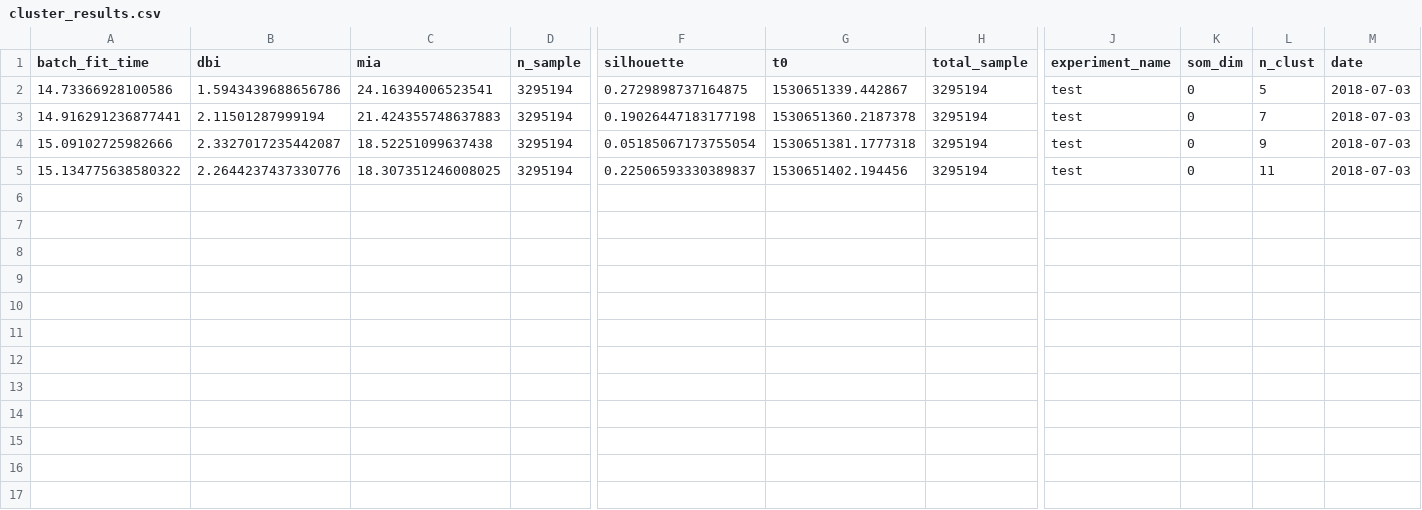
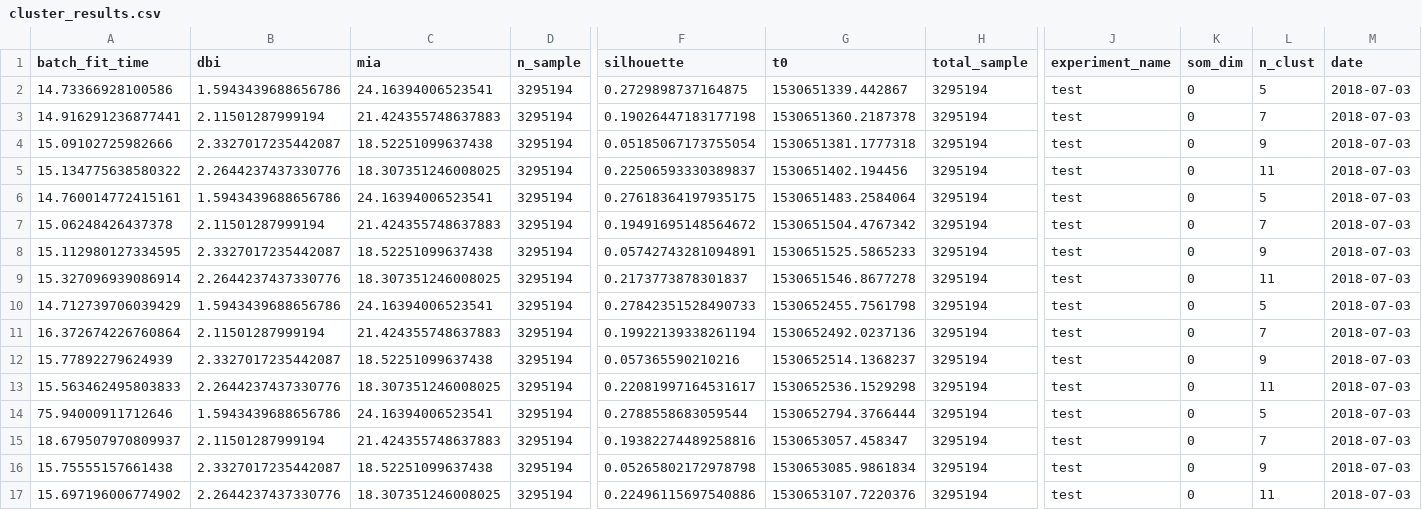
Before and after one commit to SaintlyVi/DLR_DB, a CSV file: results/cluster_results.csv, drawn as a sheet; only a part is shown, gaps mark what is left out; rows hold the shown columns only; the diff names each change by its address in the sheet, - before the commit and + after, or states it on an @@ line.

Commit message:
save best labels

```diff
--- a/results/cluster_results.csv
+++ b/results/cluster_results.csv
+row 6: 14.760014772415161 | 1.5943439688656786 | 24.16394006523541 | 3295194 | 0.27618364197935175 | 1530651483.2584064 | 3295194 | test | 0 | 5 | 2018-07-03
+row 7: 15.06248426437378 | 2.11501287999194 | 21.424355748637883 | 3295194 | 0.19491695148564672 | 1530651504.4767342 | 3295194 | test | 0 | 7 | 2018-07-03
+row 8: 15.112980127334595 | 2.3327017235442087 | 18.52251099637438 | 3295194 | 0.05742743281094891 | 1530651525.5865233 | 3295194 | test | 0 | 9 | 2018-07-03
+row 9: 15.327096939086914 | 2.2644237437330776 | 18.307351246008025 | 3295194 | 0.2173773878301837 | 1530651546.8677278 | 3295194 | test | 0 | 11 | 2018-07-03
+row 10: 14.712739706039429 | 1.5943439688656786 | 24.16394006523541 | 3295194 | 0.27842351528490733 | 1530652455.7561798 | 3295194 | test | 0 | 5 | 2018-07-03
+row 11: 16.372674226760864 | 2.11501287999194 | 21.424355748637883 | 3295194 | 0.19922139338261194 | 1530652492.0237136 | 3295194 | test | 0 | 7 | 2018-07-03
+row 12: 15.77892279624939 | 2.3327017235442087 | 18.52251099637438 | 3295194 | 0.057365590210216 | 1530652514.1368237 | 3295194 | test | 0 | 9 | 2018-07-03
+row 13: 15.563462495803833 | 2.2644237437330776 | 18.307351246008025 | 3295194 | 0.22081997164531617 | 1530652536.1529298 | 3295194 | test | 0 | 11 | 2018-07-03
+row 14: 75.94000911712646 | 1.5943439688656786 | 24.16394006523541 | 3295194 | 0.2788558683059544 | 1530652794.3766444 | 3295194 | test | 0 | 5 | 2018-07-03
+row 15: 18.679507970809937 | 2.11501287999194 | 21.424355748637883 | 3295194 | 0.19382274489258816 | 1530653057.458347 | 3295194 | test | 0 | 7 | 2018-07-03
+row 16: 15.75555157661438 | 2.3327017235442087 | 18.52251099637438 | 3295194 | 0.05265802172978798 | 1530653085.9861834 | 3295194 | test | 0 | 9 | 2018-07-03
+row 17: 15.697196006774902 | 2.2644237437330776 | 18.307351246008025 | 3295194 | 0.22496115697540886 | 1530653107.7220376 | 3295194 | test | 0 | 11 | 2018-07-03
```
Also changed, not shown: 1 other file.
